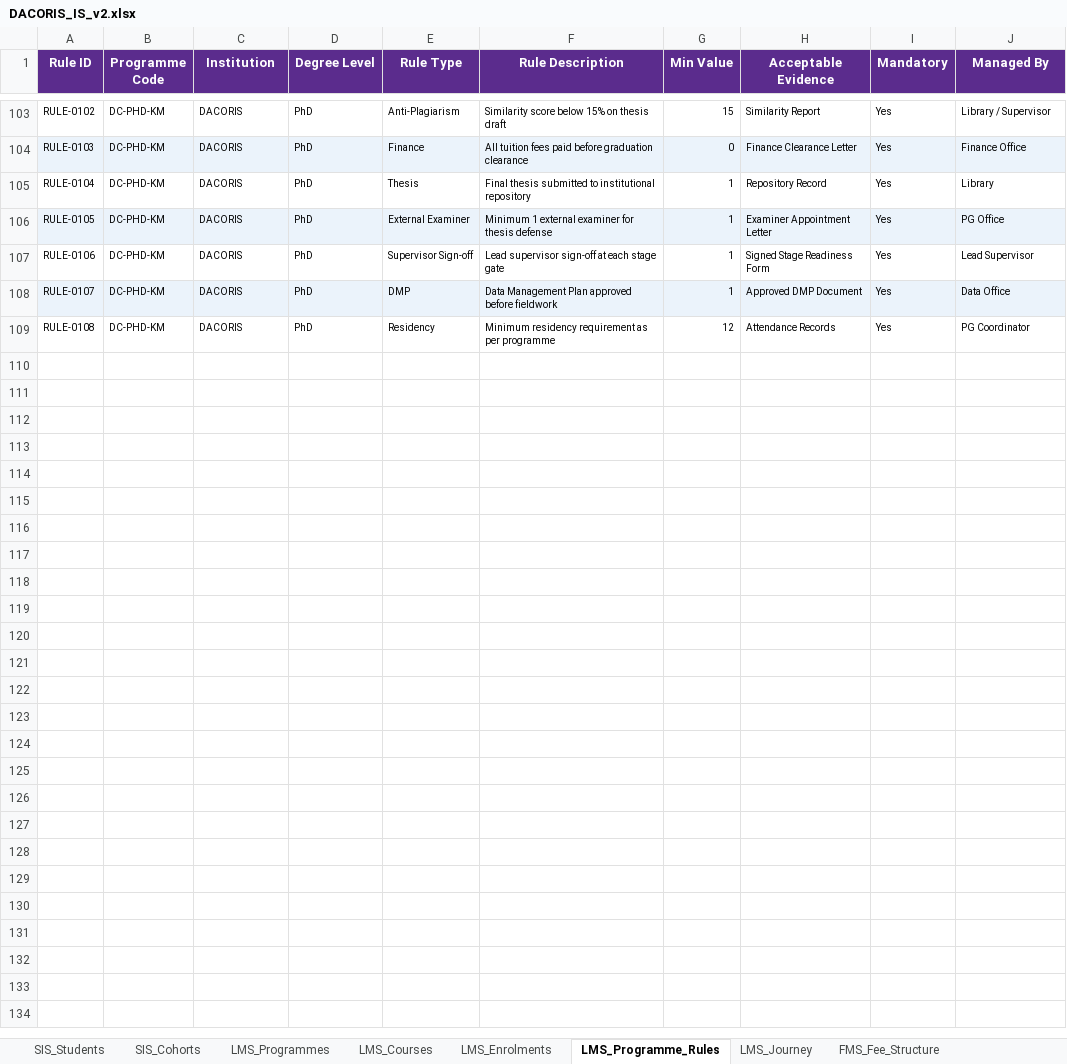
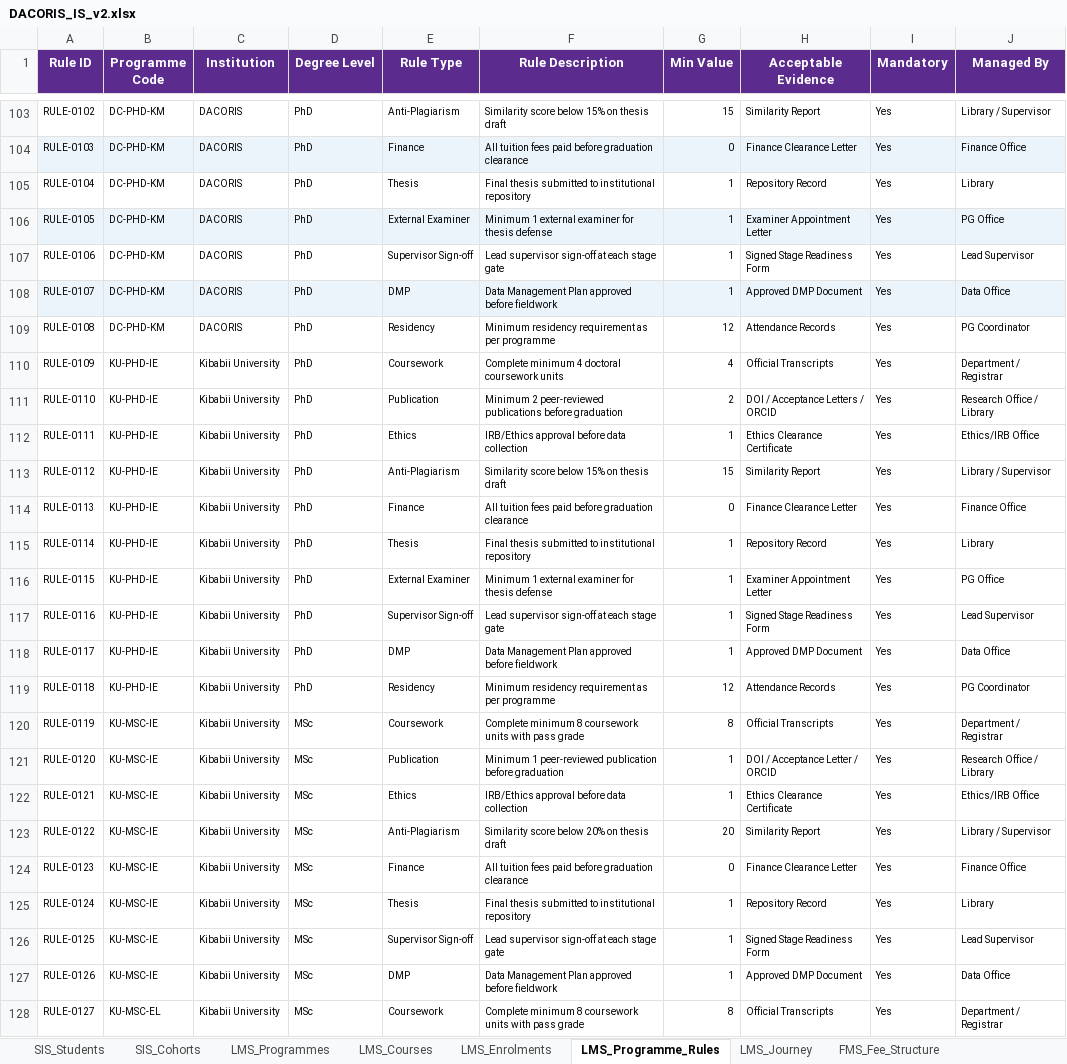
Before and after one commit to dacorisdata/dacoris, an Excel workbook: backend/data/DACORIS_IS_v2.xlsx, sheet LMS_Programme_Rules, drawn as a sheet; only a part is shown, gaps mark what is left out; values as stored, in another font and other column widths than the file's, no borders; the diff covers the shown part only; the diff names each change by its address in the sheet, - before the commit and + after, or states it on an @@ line.

```diff
--- a/backend/data/DACORIS_IS_v2.xlsx (sheet LMS_Programme_Rules)
+++ b/backend/data/DACORIS_IS_v2.xlsx (sheet LMS_Programme_Rules)
+row 110: RULE-0109 | KU-PHD-IE | Kibabii University | PhD | Coursework | Complete minimum 4 doctoral coursework units | 4 | Official Transcripts | Yes | Department / Registrar
+row 111: RULE-0110 | KU-PHD-IE | Kibabii University | PhD | Publication | Minimum 2 peer-reviewed publications before graduation | 2 | DOI / Acceptance Letters / ORCID | Yes | Research Office / Library
+row 112: RULE-0111 | KU-PHD-IE | Kibabii University | PhD | Ethics | IRB/Ethics approval before data collection | 1 | Ethics Clearance Certificate | Yes | Ethics/IRB Office
+row 113: RULE-0112 | KU-PHD-IE | Kibabii University | PhD | Anti-Plagiarism | Similarity score below 15% on thesis draft | 15 | Similarity Report | Yes | Library / Supervisor
+row 114: RULE-0113 | KU-PHD-IE | Kibabii University | PhD | Finance | All tuition fees paid before graduation clearance | 0 | Finance Clearance Letter | Yes | Finance Office
+row 115: RULE-0114 | KU-PHD-IE | Kibabii University | PhD | Thesis | Final thesis submitted to institutional repository | 1 | Repository Record | Yes | Library
+row 116: RULE-0115 | KU-PHD-IE | Kibabii University | PhD | External Examiner | Minimum 1 external examiner for thesis defense | 1 | Examiner Appointment Letter | Yes | PG Office
+row 117: RULE-0116 | KU-PHD-IE | Kibabii University | PhD | Supervisor Sign-off | Lead supervisor sign-off at each stage gate | 1 | Signed Stage Readiness Form | Yes | Lead Supervisor
+row 118: RULE-0117 | KU-PHD-IE | Kibabii University | PhD | DMP | Data Management Plan approved before fieldwork | 1 | Approved DMP Document | Yes | Data Office
+row 119: RULE-0118 | KU-PHD-IE | Kibabii University | PhD | Residency | Minimum residency requirement as per programme | 12 | Attendance Records | Yes | PG Coordinator
+row 120: RULE-0119 | KU-MSC-IE | Kibabii University | MSc | Coursework | Complete minimum 8 coursework units with pass grade | 8 | Official Transcripts | Yes | Department / Registrar
+row 121: RULE-0120 | KU-MSC-IE | Kibabii University | MSc | Publication | Minimum 1 peer-reviewed publication before graduation | 1 | DOI / Acceptance Letter / ORCID | Yes | Research Office / Library
+row 122: RULE-0121 | KU-MSC-IE | Kibabii University | MSc | Ethics | IRB/Ethics approval before data collection | 1 | Ethics Clearance Certificate | Yes | Ethics/IRB Office
+row 123: RULE-0122 | KU-MSC-IE | Kibabii University | MSc | Anti-Plagiarism | Similarity score below 20% on thesis draft | 20 | Similarity Report | Yes | Library / Supervisor
+row 124: RULE-0123 | KU-MSC-IE | Kibabii University | MSc | Finance | All tuition fees paid before graduation clearance | 0 | Finance Clearance Letter | Yes | Finance Office
+row 125: RULE-0124 | KU-MSC-IE | Kibabii University | MSc | Thesis | Final thesis submitted to institutional repository | 1 | Repository Record | Yes | Library
+row 126: RULE-0125 | KU-MSC-IE | Kibabii University | MSc | Supervisor Sign-off | Lead supervisor sign-off at each stage gate | 1 | Signed Stage Readiness Form | Yes | Lead Supervisor
+row 127: RULE-0126 | KU-MSC-IE | Kibabii University | MSc | DMP | Data Management Plan approved before fieldwork | 1 | Approved DMP Document | Yes | Data Office
+row 128: RULE-0127 | KU-MSC-EL | Kibabii University | MSc | Coursework | Complete minimum 8 coursework units with pass grade | 8 | Official Transcripts | Yes | Department / Registrar
```
Also changed, not shown: 17 added rows elsewhere in this sheet, sheet LMS_Enrolments, sheet LMS_Journey, sheet FMS_Transactions, sheet SIS_Students, sheet FMS_Student_Accounts, sheet HR_Supervisor_Assignments, 5 more sheets, 2 other files.
